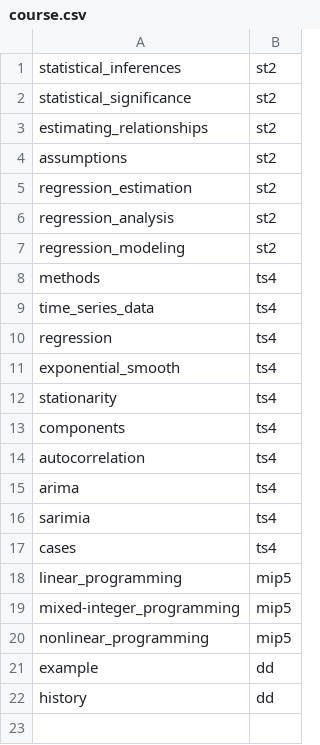
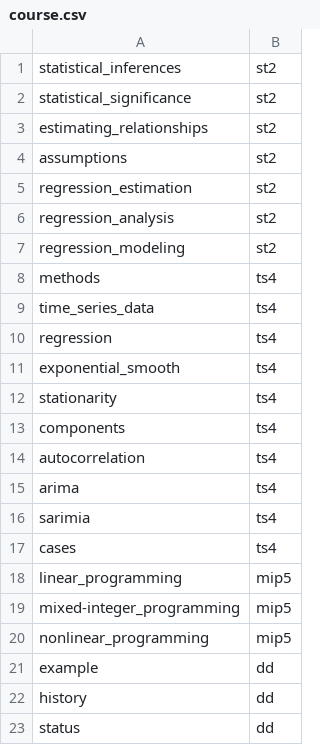
Before and after one commit to ming-zhao/ming-zhao.github.io, a CSV file: data/course.csv, drawn as a sheet; the diff names each change by its address in the sheet, - before the commit and + after, or states it on an @@ line.

Commit message:
Update course.csv

```diff
--- a/data/course.csv
+++ b/data/course.csv
+row 23: status | dd
```
